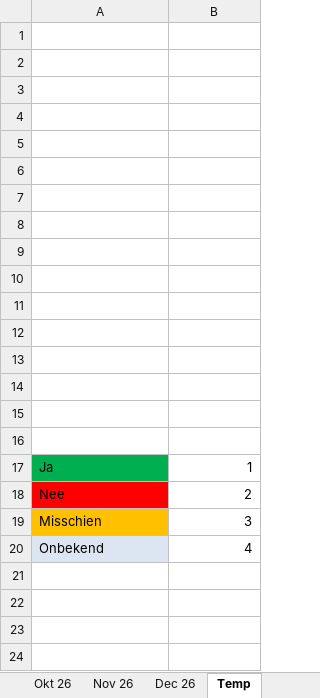
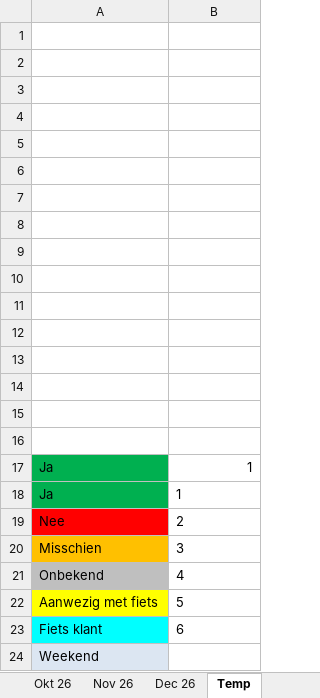
Before and after one commit to pieter-1983/trivia, an Excel workbook: Aanwezigheid Kantoor 2026.xlsx, sheet Temp, drawn as a sheet; values as stored, in another font and other column widths than the file's, no borders; addresses are those after the commit; the diff names each change by its address in the sheet, - before the commit and + after, or states it on an @@ line.

```diff
--- a/Aanwezigheid Kantoor 2026.xlsx (sheet Temp)
+++ b/Aanwezigheid Kantoor 2026.xlsx (sheet Temp)
+row 18: Ja | 1
-B19:B21 alignment: right
+B19:B21 alignment: left
-A21 fill: #DCE6F2
+A21 fill: #BFBFBF
+row 22: Aanwezig met fiets | 5
+row 23: Fiets klant | 6
+row 24: Weekend
```
Also changed, not shown: sheet Feb 26, sheet Nov 26, sheet April 26, sheet Juni 26, sheet Sept 26, sheet Mei 26, 6 more sheets.
